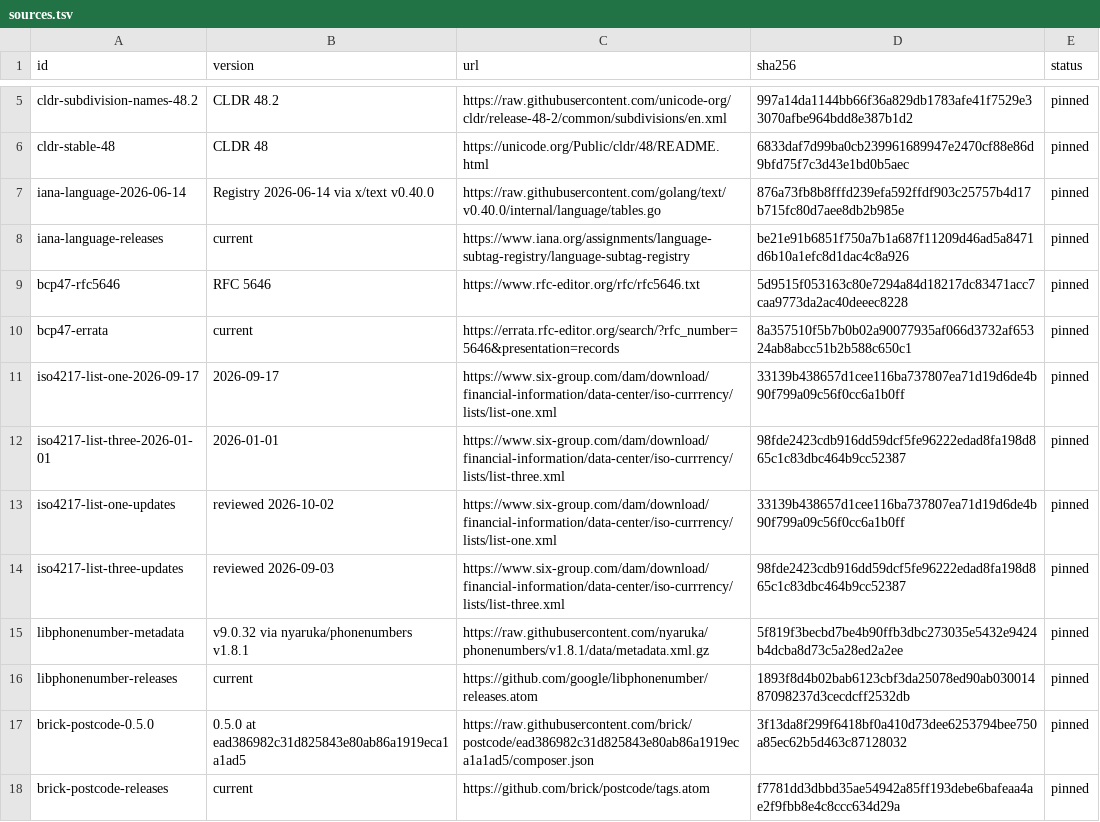
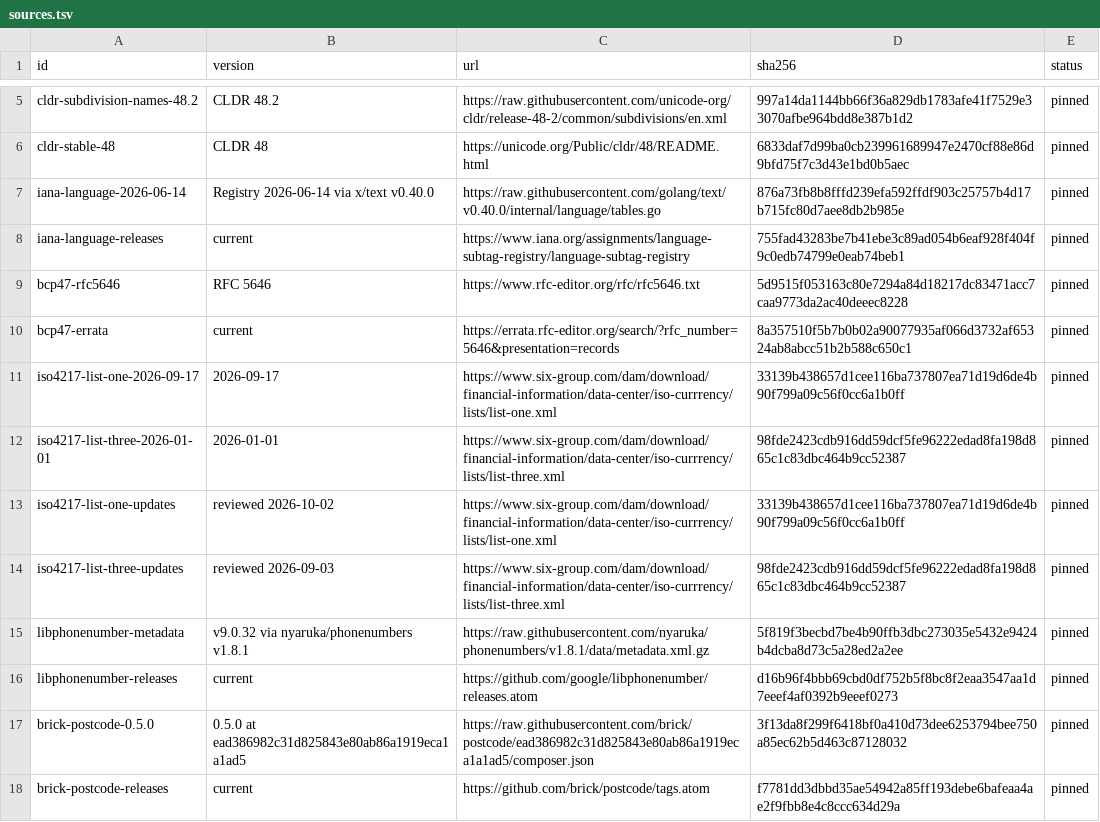
Before and after one commit to faustbrian/go-international, a TSV file: specification/sources.tsv, drawn as a sheet; only a part is shown, gaps mark what is left out.

Commit message:
chore: acknowledge reviewed upstream registry updates (#27)
Refresh reviewed IANA and libphonenumber release-monitor checksums so
source monitoring reflects current upstream publications. Record the
IANA region-description change and newer phone-release availability
without adopting new runtime datasets.

Pinned x/text tables and phonenumbers metadata remain unchanged.
The review does not certify the complete historical Atom-feed delta or
claim conformance to newer phone metadata.

```diff
--- a/specification/sources.tsv
+++ b/specification/sources.tsv
@@ -7,3 +7,3 @@ cldr-stable-48	CLDR 48	https://unicode.org/Public/cldr/48/README.html	6833daf7d9
 iana-language-2026-06-14	Registry 2026-06-14 via x/text v0.40.0	https://raw.githubusercontent.com/golang/text/v0.40.0/internal/language/tables.go	876a73fb8b8fffd239efa592ffdf903c25757b4d17b715fc80d7aee8db2b985e	pinned
-iana-language-releases	current	https://www.iana.org/assignments/language-subtag-registry/language-subtag-registry	be21e91b6851f750a7b1a687f11209d46ad5a8471d6b10a1efc8d1dac4c8a926	pinned
+iana-language-releases	current	https://www.iana.org/assignments/language-subtag-registry/language-subtag-registry	755fad43283be7b41ebe3c89ad054b6eaf928f404f9c0edb74799e0eab74beb1	pinned
 bcp47-rfc5646	RFC 5646	https://www.rfc-editor.org/rfc/rfc5646.txt	5d9515f053163c80e7294a84d18217dc83471acc7caa9773da2ac40deeec8228	pinned
@@ -15,3 +15,3 @@ iso4217-list-three-updates	reviewed 2026-09-03	https://www.six-group.com/dam/dow
 libphonenumber-metadata	v9.0.32 via nyaruka/phonenumbers v1.8.1	https://raw.githubusercontent.com/nyaruka/phonenumbers/v1.8.1/data/metadata.xml.gz	5f819f3becbd7be4b90ffb3dbc273035e5432e9424b4dcba8d73c5a28ed2a2ee	pinned
-libphonenumber-releases	current	https://github.com/google/libphonenumber/releases.atom	1893f8d4b02bab6123cbf3da25078ed90ab03001487098237d3cecdcff2532db	pinned
+libphonenumber-releases	current	https://github.com/google/libphonenumber/releases.atom	d16b96f4bbb69cbd0df752b5f8bc8f2eaa3547aa1d7eeef4af0392b9eeef0273	pinned
 brick-postcode-0.5.0	0.5.0 at ead386982c31d825843e80ab86a1919eca1a1ad5	https://raw.githubusercontent.com/brick/postcode/ead386982c31d825843e80ab86a1919eca1a1ad5/composer.json	3f13da8f299f6418bf0a410d73dee6253794bee750a85ec62b5d463c87128032	pinned
```
Also changed, not shown: 2 other files.
